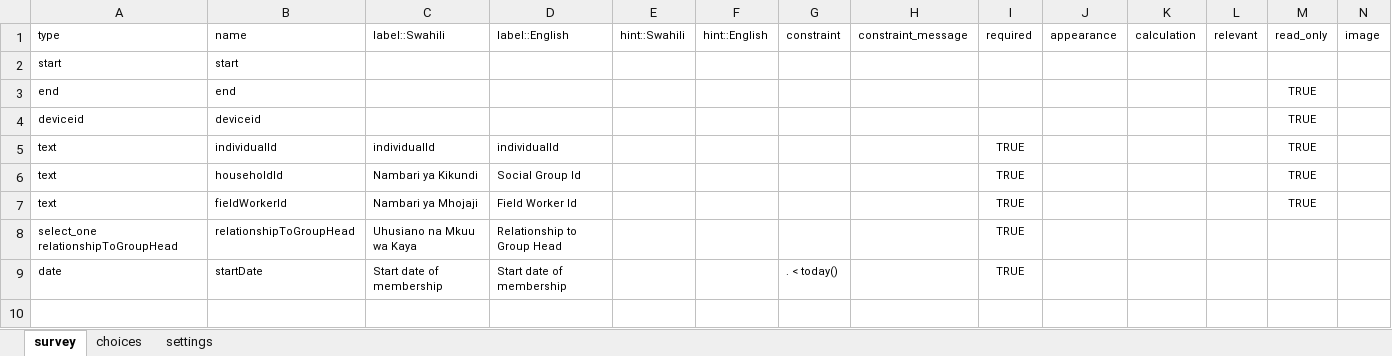
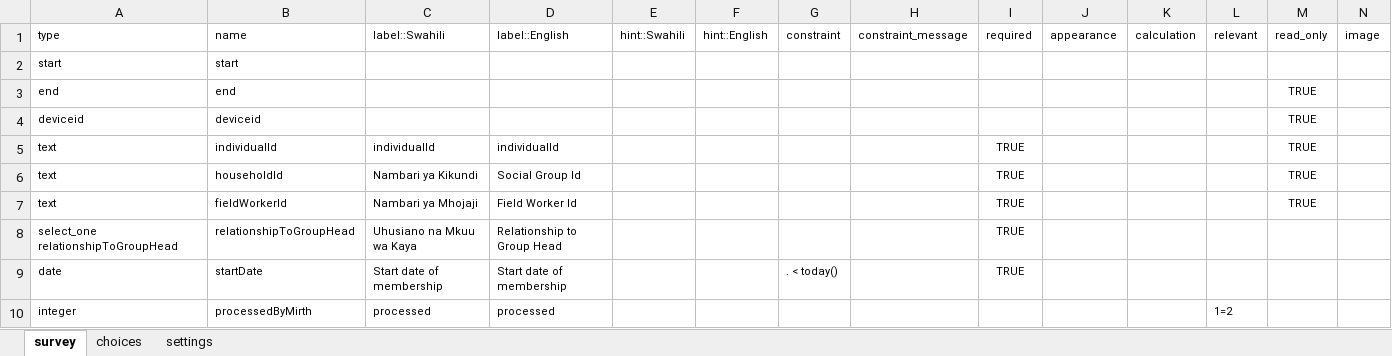
Before and after one commit to OpenHDS/openhds-tablet, an Excel workbook: xforms/xlsforms/membership.xlsx, sheet survey, drawn as a sheet; only a part is shown; values as stored, in another font and other column widths than the file's, no borders; rows hold the shown columns only; the diff names each change by its address in the sheet, - before the commit and + after, or states it on an @@ line.

Commit message:
Added processed_by_mirth to all forms (Issue #2 )

```diff
--- a/xforms/xlsforms/membership.xlsx (sheet survey)
+++ b/xforms/xlsforms/membership.xlsx (sheet survey)
+row 10: integer | processedByMirth | processed | processed |  |  |  |  |  |  |  | 1=2
```
Also changed, not shown: xforms/xlsforms/location_registration.xlsx, xforms/xlsforms/out_migration_registration.xlsx, 9 other files.
